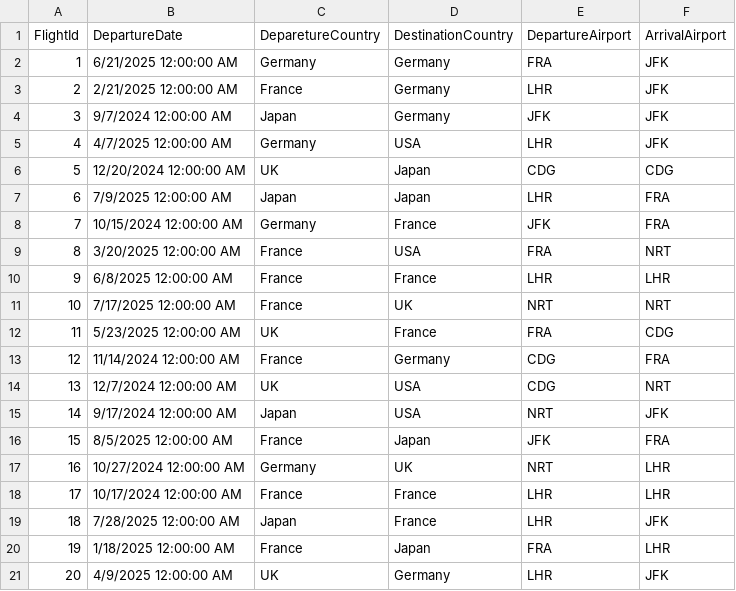
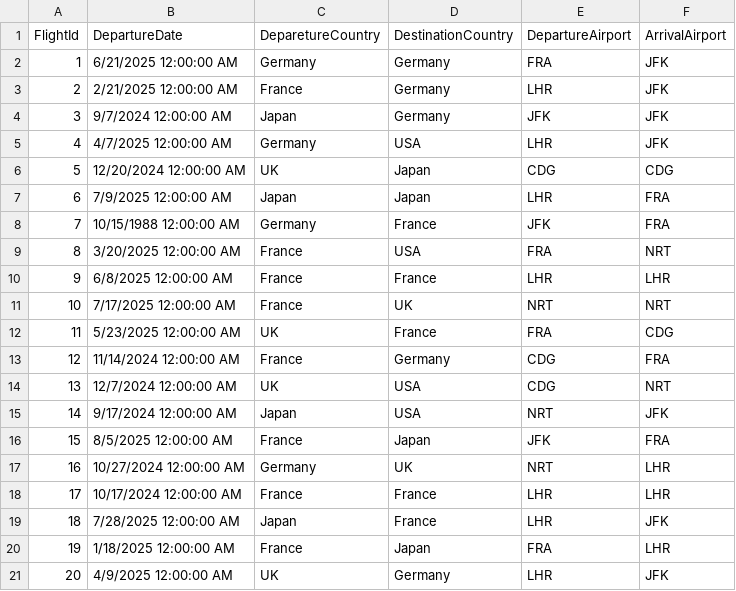
Before and after one commit to amroee2/AirportTicketBookingSystem, a CSV file: AirportTicketBookingSystem/Airport Repository/flights.csv, drawn as a sheet.

Commit message:
Add validation logic for flight model

```diff
--- a/AirportTicketBookingSystem/Airport Repository/flights.csv
+++ b/AirportTicketBookingSystem/Airport Repository/flights.csv
@@ -7,3 +7,3 @@ FlightId,DepartureDate,DeparetureCountry,DestinationCountry,DepartureAirport,Arr
 6,7/9/2025 12:00:00 AM,Japan,Japan,LHR,FRA
-7,10/15/2024 12:00:00 AM,Germany,France,JFK,FRA
+7,10/15/1988 12:00:00 AM,Germany,France,JFK,FRA
 8,3/20/2025 12:00:00 AM,France,USA,FRA,NRT
```
Also changed, not shown: 5 other files.
